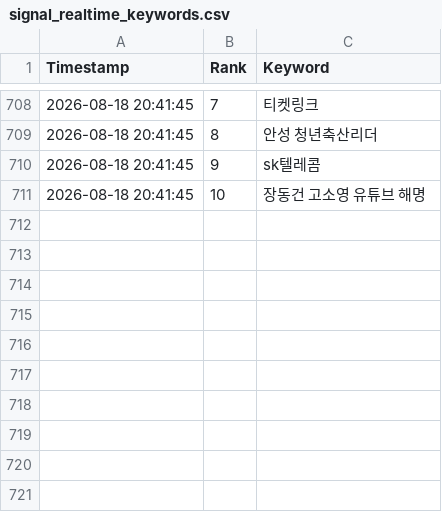
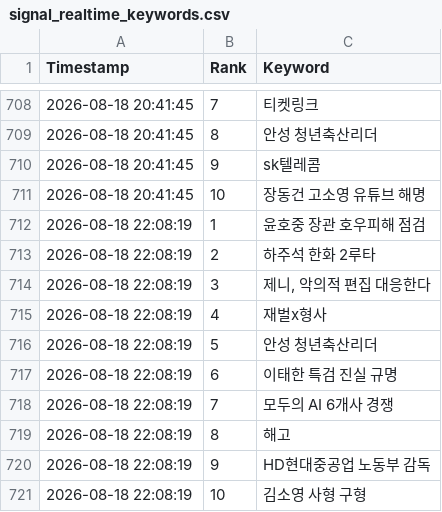
Before and after one commit to wafflecomm/TrafficCatcher, a CSV file: signal_realtime_keywords.csv, drawn as a sheet; only a part is shown, gaps mark what is left out.

```diff
--- a/signal_realtime_keywords.csv
+++ b/signal_realtime_keywords.csv
@@ -711 +711,11 @@
 2026-08-18 20:41:45,10,장동건 고소영 유튜브 해명
+2026-08-18 22:08:19,1,윤호중 장관 호우피해 점검
+2026-08-18 22:08:19,2,하주석 한화 2루타
+2026-08-18 22:08:19,3,"제니, 악의적 편집 대응한다"
+2026-08-18 22:08:19,4,재벌x형사
+2026-08-18 22:08:19,5,안성 청년축산리더
+2026-08-18 22:08:19,6,이태한 특검 진실 규명
+2026-08-18 22:08:19,7,모두의 AI 6개사 경쟁
+2026-08-18 22:08:19,8,해고
+2026-08-18 22:08:19,9,HD현대중공업 노동부 감독
+2026-08-18 22:08:19,10,김소영 사형 구형
```
Also changed, not shown: 2 other files.
